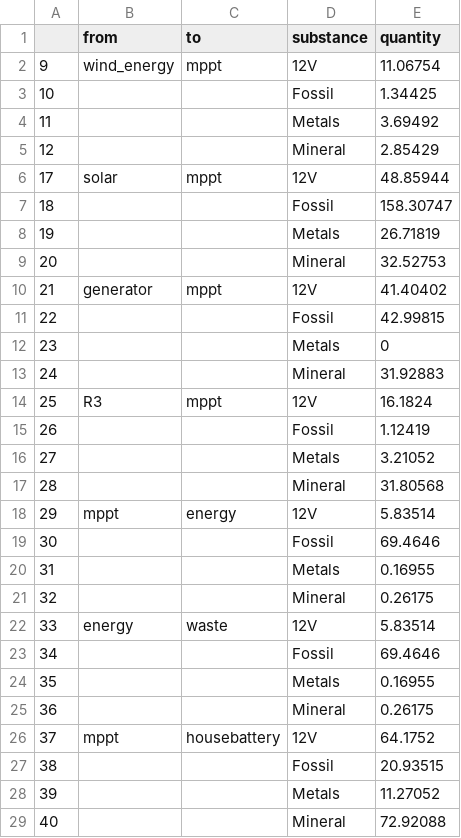
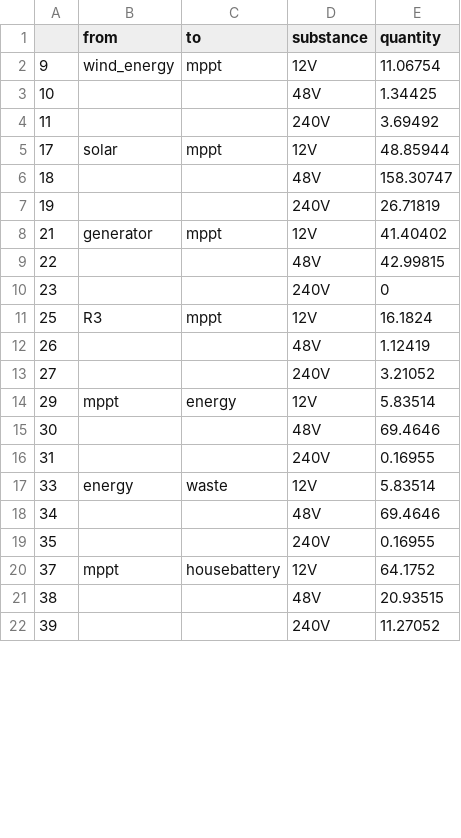
Before and after one commit to leftbrainstuff/R-stuff, a CSV file: energy/energy-sankey/energy-flows.csv, drawn as a sheet; only a part is shown; the diff covers the shown part only.

```diff
--- a/energy/energy-sankey/energy-flows.csv
+++ b/energy/energy-sankey/energy-flows.csv
@@ -2,28 +2,21 @@
 9,wind_energy,mppt,12V,11.06754
-10,,,Fossil,1.34425
-11,,,Metals,3.69492
-12,,,Mineral,2.85429
+10,,,48V,1.34425
+11,,,240V,3.69492
 17,solar,mppt,12V,48.85944
-18,,,Fossil,158.30747
-19,,,Metals,26.71819
-20,,,Mineral,32.52753
+18,,,48V,158.30747
+19,,,240V,26.71819
 21,generator,mppt,12V,41.40402
-22,,,Fossil,42.99815
-23,,,Metals,0
-24,,,Mineral,31.92883
+22,,,48V,42.99815
+23,,,240V,0
 25,R3,mppt,12V,16.1824
-26,,,Fossil,1.12419
-27,,,Metals,3.21052
-28,,,Mineral,31.80568
+26,,,48V,1.12419
+27,,,240V,3.21052
 29,mppt,energy,12V,5.83514
-30,,,Fossil,69.4646
-31,,,Metals,0.16955
-32,,,Mineral,0.26175
+30,,,48V,69.4646
+31,,,240V,0.16955
 33,energy,waste,12V,5.83514
-34,,,Fossil,69.4646
-35,,,Metals,0.16955
-36,,,Mineral,0.26175
+34,,,48V,69.4646
+35,,,240V,0.16955
 37,mppt,housebattery,12V,64.1752
-38,,,Fossil,20.93515
-39,,,Metals,11.27052
-40,,,Mineral,72.92088
+38,,,48V,20.93515
+39,,,240V,11.27052
```
Also changed, not shown: 1 added row, 12 removed rows and 26 edited cells elsewhere in this file, energy/energy-sankey/energy-nodes.csv, 1 other file.
